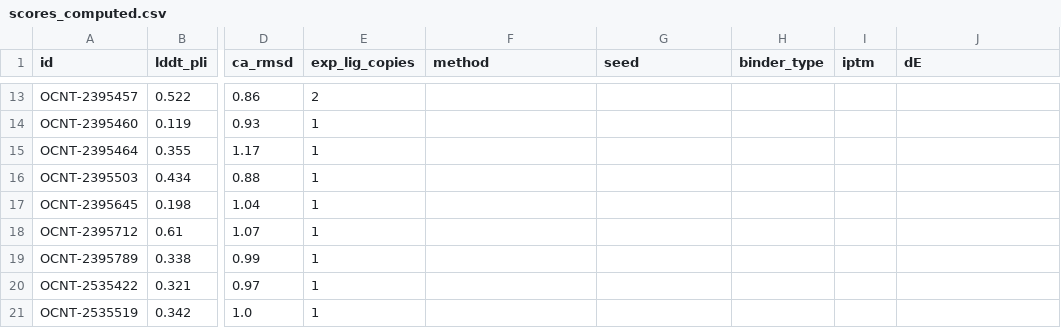
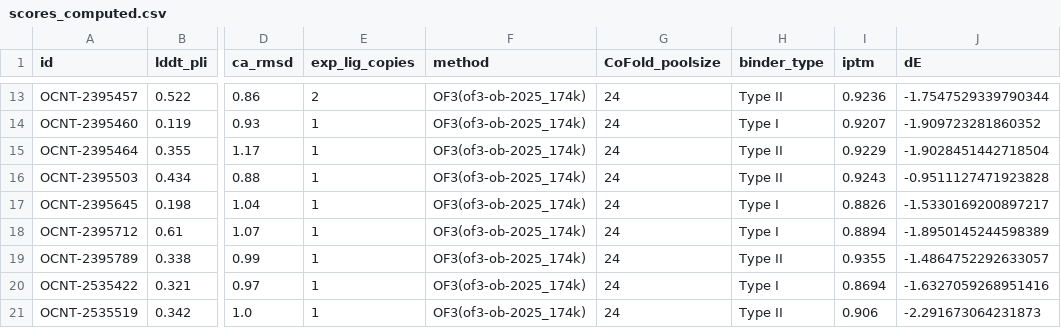
Before and after one commit to bdelabarreC/bdelabarreC-OpenADMET-Cyp3A4-Structure-Challenge, a CSV file: docs/viewer/submissions/2D/scores_computed.csv, drawn as a sheet; only a part is shown, gaps mark what is left out; the diff covers the shown part only; the diff names each change by its address in the sheet, - before the commit and + after, or states it on an @@ line.

Commit message:
updated 2D table values. changed 'Seed' to 'CoFold_poolsize'

```diff
--- a/docs/viewer/submissions/2D/scores_computed.csv
+++ b/docs/viewer/submissions/2D/scores_computed.csv
-G1: seed
+G1: CoFold_poolsize
-F13:F21 (method): (empty)
+F13:F21 (method): OF3(of3-ob-2025_174k)
-G13:G21 (CoFold_poolsize): (empty)
+G13:G21 (CoFold_poolsize): 24
-H13 (binder_type): (empty)
+H13 (binder_type): Type II
-I13 (iptm): (empty)
+I13 (iptm): 0.9236
-J13 (dE): (empty)
+J13 (dE): -1.7547529339790344
-H14 (binder_type): (empty)
+H14 (binder_type): Type I
-I14 (iptm): (empty)
+I14 (iptm): 0.9207
-J14 (dE): (empty)
+J14 (dE): -1.909723281860352
-H15:H16 (binder_type): (empty)
+H15:H16 (binder_type): Type II
-I15 (iptm): (empty)
+I15 (iptm): 0.9229
-J15 (dE): (empty)
+J15 (dE): -1.9028451442718504
-I16 (iptm): (empty)
+I16 (iptm): 0.9243
-J16 (dE): (empty)
+J16 (dE): -0.9511127471923828
-H17:H18 (binder_type): (empty)
+H17:H18 (binder_type): Type I
-I17 (iptm): (empty)
+I17 (iptm): 0.8826
-J17 (dE): (empty)
+J17 (dE): -1.5330169200897217
-I18 (iptm): (empty)
+I18 (iptm): 0.8894
-J18 (dE): (empty)
+J18 (dE): -1.8950145244598389
-H19 (binder_type): (empty)
+H19 (binder_type): Type II
-I19 (iptm): (empty)
+I19 (iptm): 0.9355
-J19 (dE): (empty)
+J19 (dE): -1.4864752292633057
-H20 (binder_type): (empty)
+H20 (binder_type): Type I
-I20 (iptm): (empty)
+I20 (iptm): 0.8694
-J20 (dE): (empty)
+J20 (dE): -1.6327059268951416
-H21 (binder_type): (empty)
+H21 (binder_type): Type II
-I21 (iptm): (empty)
+I21 (iptm): 0.906
-J21 (dE): (empty)
+J21 (dE): -2.291673064231873
```
Also changed, not shown: 55 edited cells elsewhere in this file, 4 other files.
